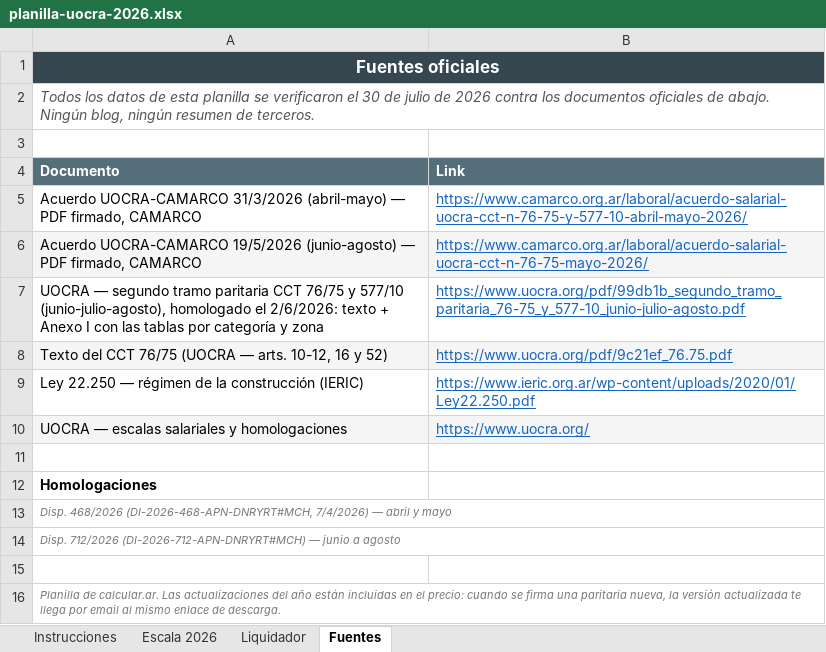
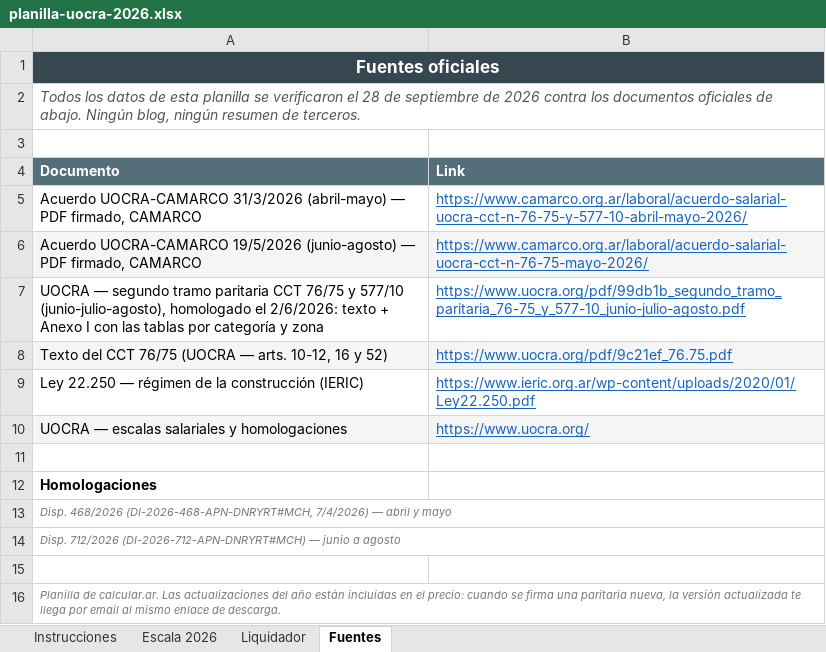
Before and after one commit to manu-180/calcular, an Excel workbook: private/planilla-uocra-2026.xlsx, sheet Fuentes, drawn as a sheet; values as stored, in another font and other column widths than the file's, no borders; the diff names each change by its address in the sheet, - before the commit and + after, or states it on an @@ line.

```diff
--- a/private/planilla-uocra-2026.xlsx (sheet Fuentes)
+++ b/private/planilla-uocra-2026.xlsx (sheet Fuentes)
-A2 (Documento): …verificaron el 30 de julio de 2026…
+A2 (Documento): …verificaron el 28 de septiembre de 2026…
```
Also changed, not shown: sheet Escala 2026, sheet Liquidador, sheet Instrucciones, hidden cells, 32 other files.
